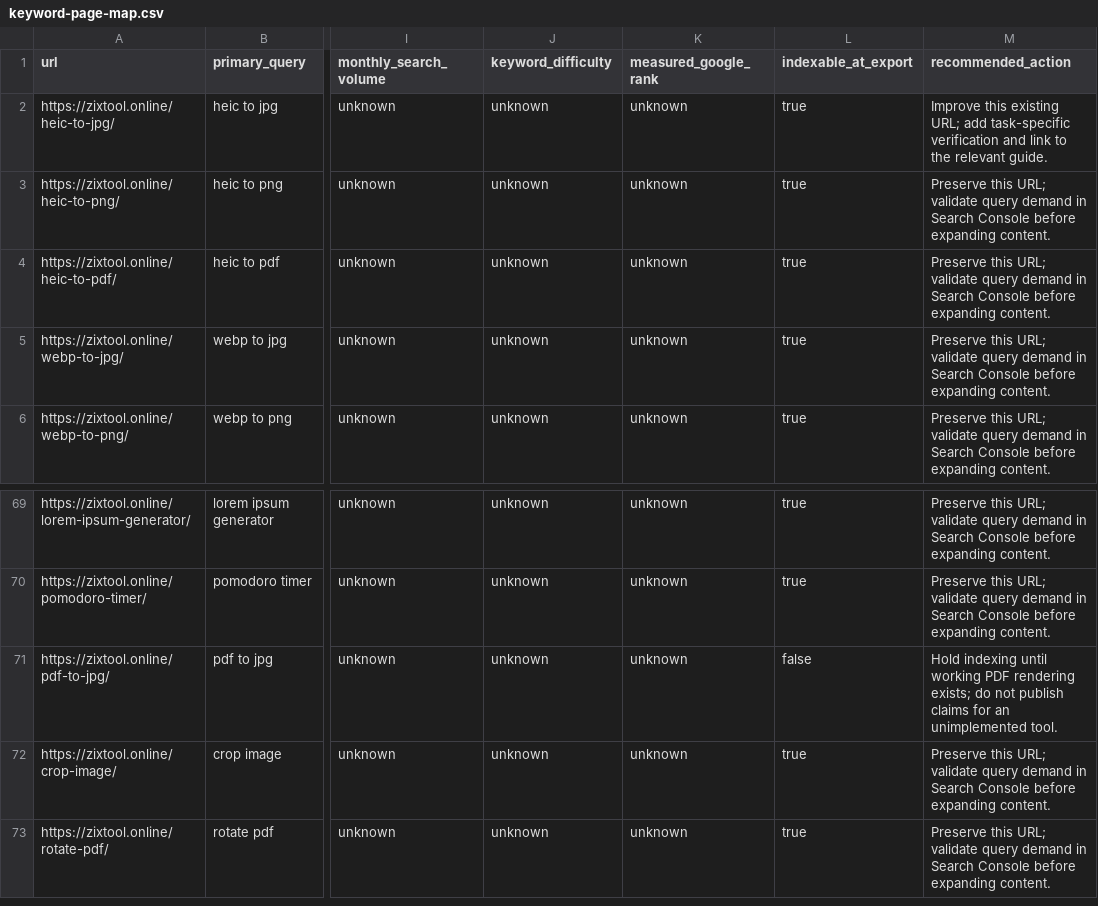
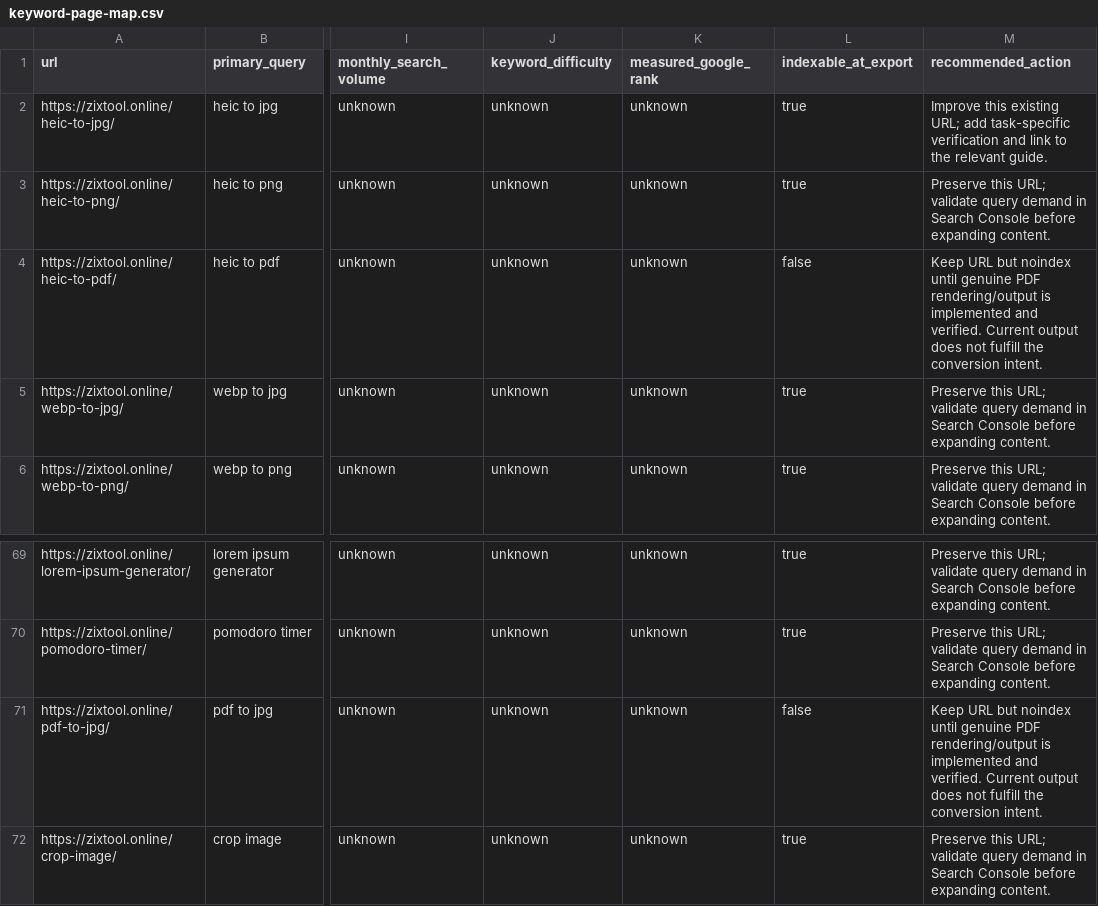
Before and after one commit to devcoder0909/tools, a CSV file: docs/seo/growth-research/keyword-page-map.csv, drawn as a sheet; only a part is shown, gaps mark what is left out; the shorter side is filled out with more unchanged rows; the diff names each change by its address in the sheet, - before the commit and + after, or states it on an @@ line.

Commit message:
chore(seo): finalize search validation and release handoff

```diff
--- a/docs/seo/growth-research/keyword-page-map.csv
+++ b/docs/seo/growth-research/keyword-page-map.csv
-L4 (indexable_at_export): true
+L4 (indexable_at_export): false
-M4 (recommended_action): Preserve this URL; validate query demand in Search Console before expanding content.
+M4 (recommended_action): Keep URL but noindex until genuine PDF rendering/output is implemented and verified. Current output does not fulfill the conversion intent.
-M71 (recommended_action): Hold indexing until working PDF rendering exists; do not publish claims for an unimplemented tool.
+M71 (recommended_action): Keep URL but noindex until genuine PDF rendering/output is implemented and verified. Current output does not fulfill the conversion intent.
```
Also changed, not shown: 8 other files.
